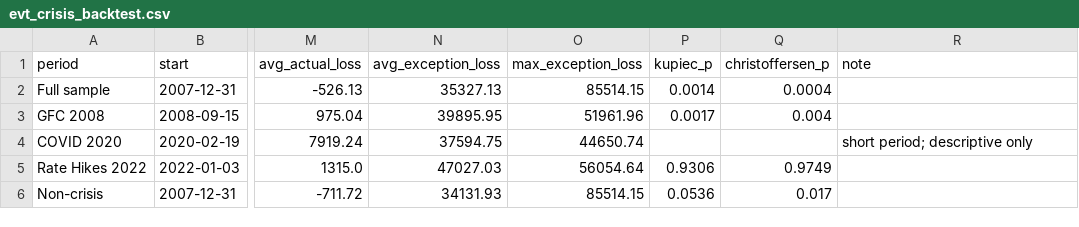
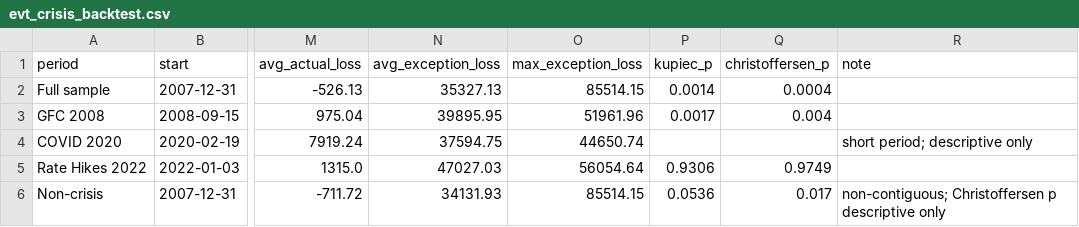
Before and after one commit to bilguudei13/var_project, a CSV file: outputs/tables/evt_crisis_backtest.csv, drawn as a sheet; only a part is shown, gaps mark what is left out; the diff names each change by its address in the sheet, - before the commit and + after, or states it on an @@ line.

```diff
--- a/outputs/tables/evt_crisis_backtest.csv
+++ b/outputs/tables/evt_crisis_backtest.csv
-R6 (note): (empty)
+R6 (note): non-contiguous; Christoffersen p descriptive only
```
Also changed, not shown: outputs/tables/evt_threshold_sensitivity.csv, 2 other files.
